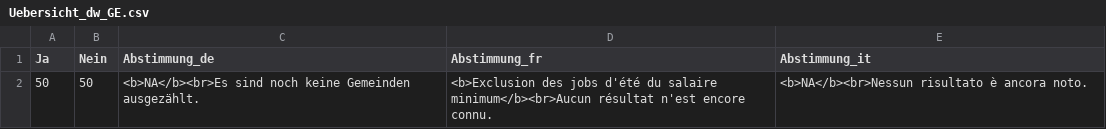
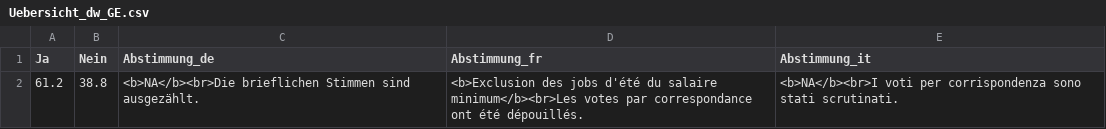
Before and after one commit to awp-finanznachrichten/lena_maerz2026, a CSV file: Output_Overviews/Uebersicht_dw_GE.csv, drawn as a sheet; removed rows and columns are numbered as before the commit, all else as after; the diff names each change by its address in the sheet, - before the commit and + after, or states it on an @@ line.

```diff
--- a/Output_Overviews/Uebersicht_dw_GE.csv
+++ b/Output_Overviews/Uebersicht_dw_GE.csv
-row 2: 50 | 50 | <b>NA</b><br>Es sind noch keine Gemeinden ausgezählt. | <b>Exclusion des jobs d'été du salaire minimum</b><br>Aucun résultat n'est encore connu. | <b>NA</b><br>Nessun risultato è ancora noto.
+row 2: 61.2 | 38.8 | <b>NA</b><br>Die brieflichen Stimmen sind ausgezählt. | <b>Exclusion des jobs d'été du salaire minimum</b><br>Les votes par correspondance ont été dépouillés. | <b>NA</b><br>I voti per corrispondenza sono stati scrutinati.
```
Also changed, not shown: Output_Overviews/Uebersicht_dw_BL.csv, Output_Overviews/Uebersicht_dw_TI.csv.
